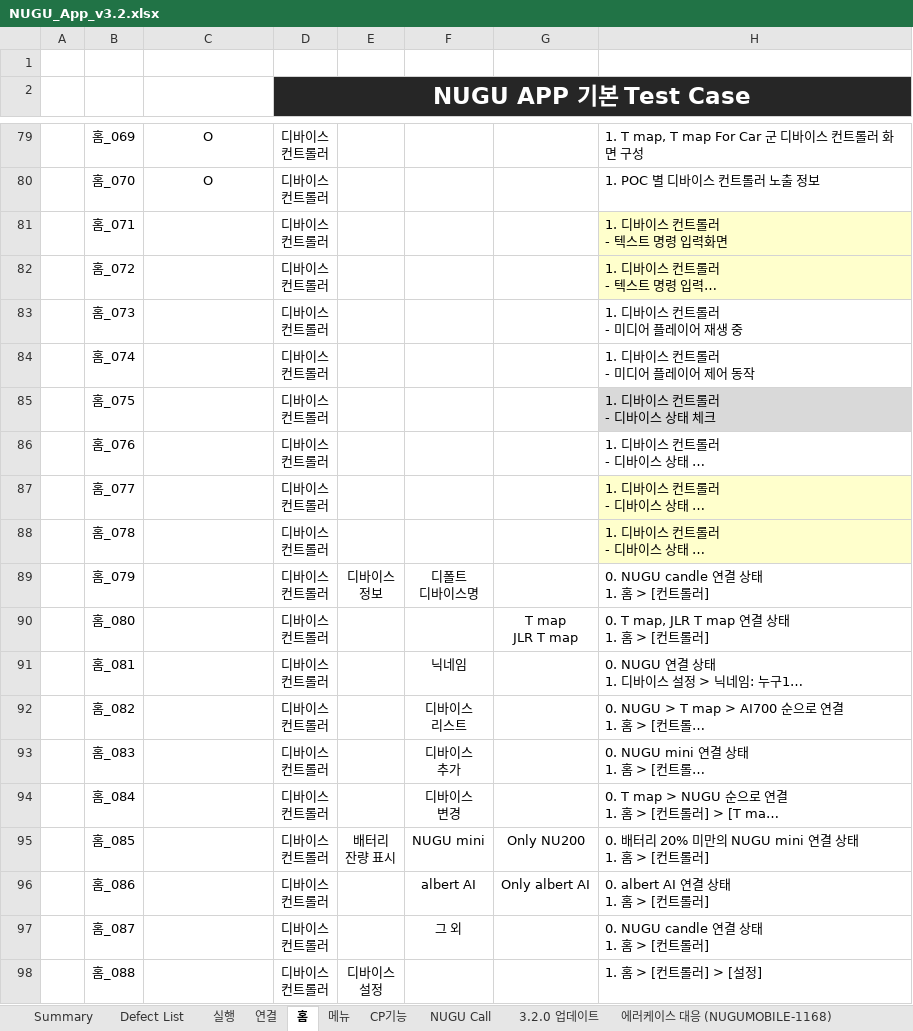
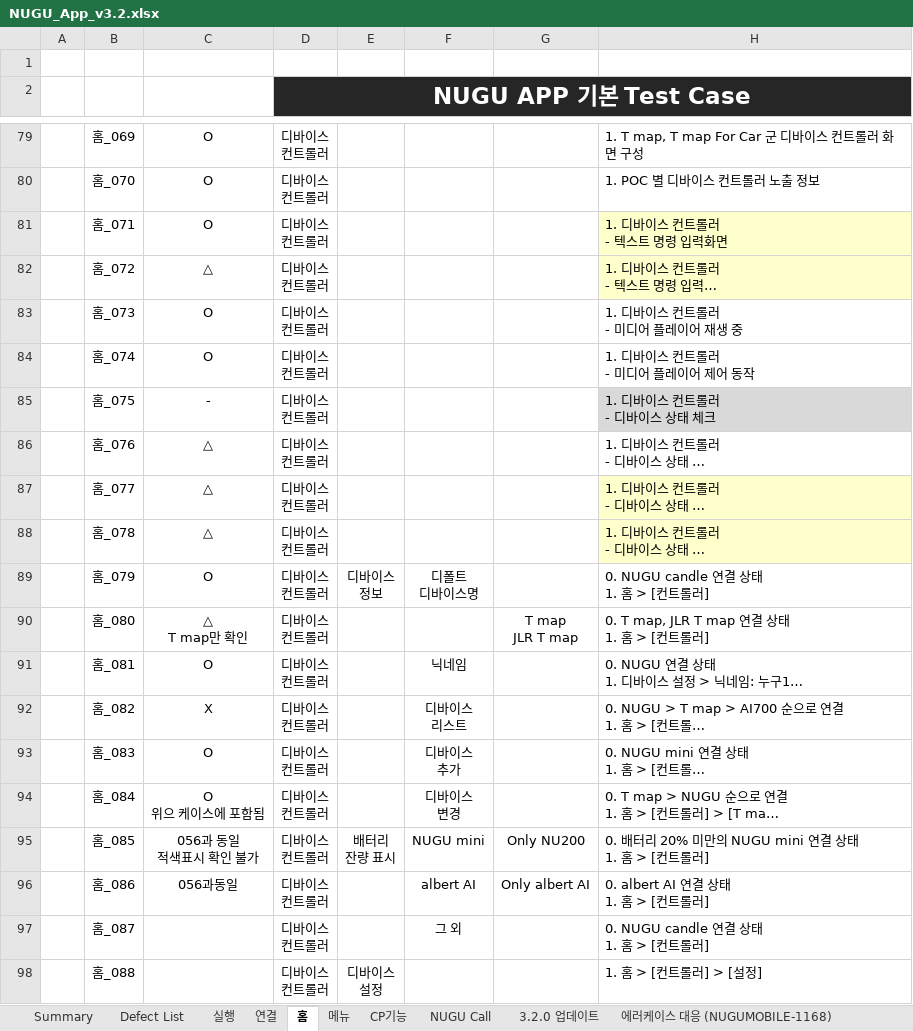
Before and after one commit to ksszidane/App_NuguApp_Regression, an Excel workbook: TC/NUGU_App_v3.2.xlsx, sheet 홈, drawn as a sheet; only a part is shown, gaps mark what is left out; long unchanged cells end in …; values as stored, in another font and other column widths than the file's, no borders; conditional formats not drawn; ↵ is a line break in a cell; the diff names each change by its address in the sheet, - before the commit and + after, or states it on an @@ line.

```diff
--- a/TC/NUGU_App_v3.2.xlsx (sheet 홈)
+++ b/TC/NUGU_App_v3.2.xlsx (sheet 홈)
-C81: (empty)
+C81: O
-C82: (empty)
+C82: △
-C83:C84: (empty)
+C83:C84: O
-C85: (empty)
+C85: -
-C86:C88: (empty)
+C86:C88: △
-C89: (empty)
+C89: O
-C90: (empty)
+C90: △ ↵ T map만 확인
-C91: (empty)
+C91: O
-C92: (empty)
+C92: X
-C93: (empty)
+C93: O
-C94: (empty)
+C94: O ↵ 위으 케이스에 포함됨
-C95: (empty)
+C95: 056과 동일 ↵ 적색표시 확인 불가
-C96: (empty)
+C96: 056과동일
```
Also changed, not shown: 42 other files.
